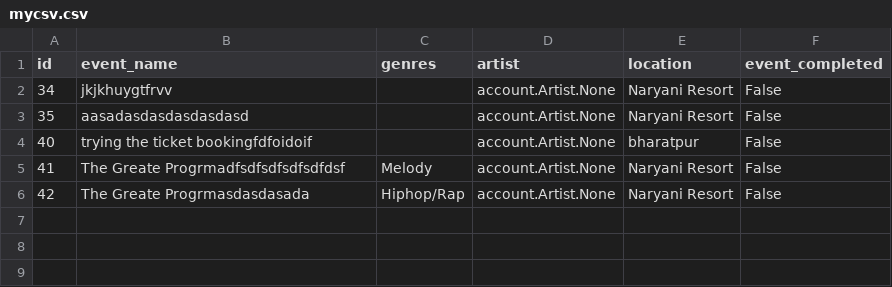
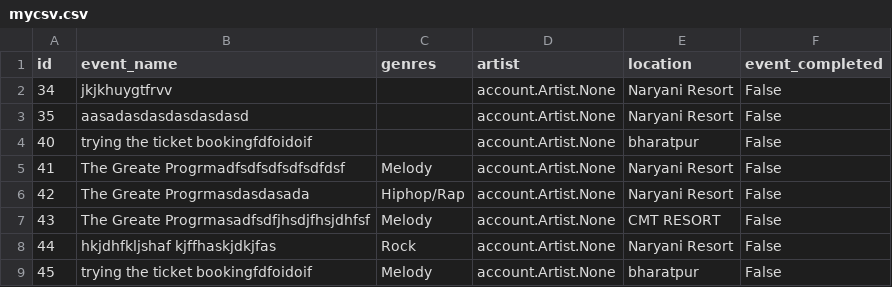
Before and after one commit to Ayush7519/EVENT, a CSV file: mycsv.csv, drawn as a sheet; the diff names each change by its address in the sheet, - before the commit and + after, or states it on an @@ line.

Commit message:
updated in the event details

```diff
--- a/mycsv.csv
+++ b/mycsv.csv
+row 7: 43 | The Greate Progrmasadfsdfjhsdjfhsjdhfsf | Melody | account.Artist.None | CMT RESORT | False
+row 8: 44 | hkjdhfkljshaf kjffhaskjdkjfas | Rock | account.Artist.None | Naryani Resort | False
+row 9: 45 | trying the ticket bookingfdfoidoif | Melody | account.Artist.None | bharatpur | False
```
Also changed, not shown: 11 other files.
